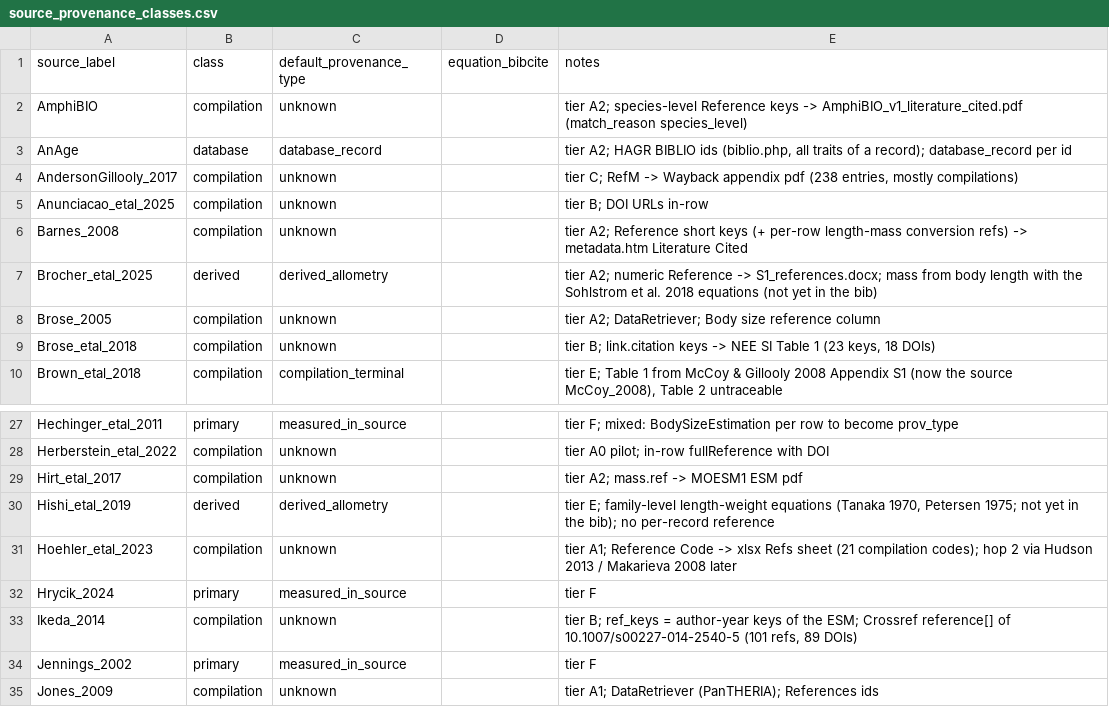
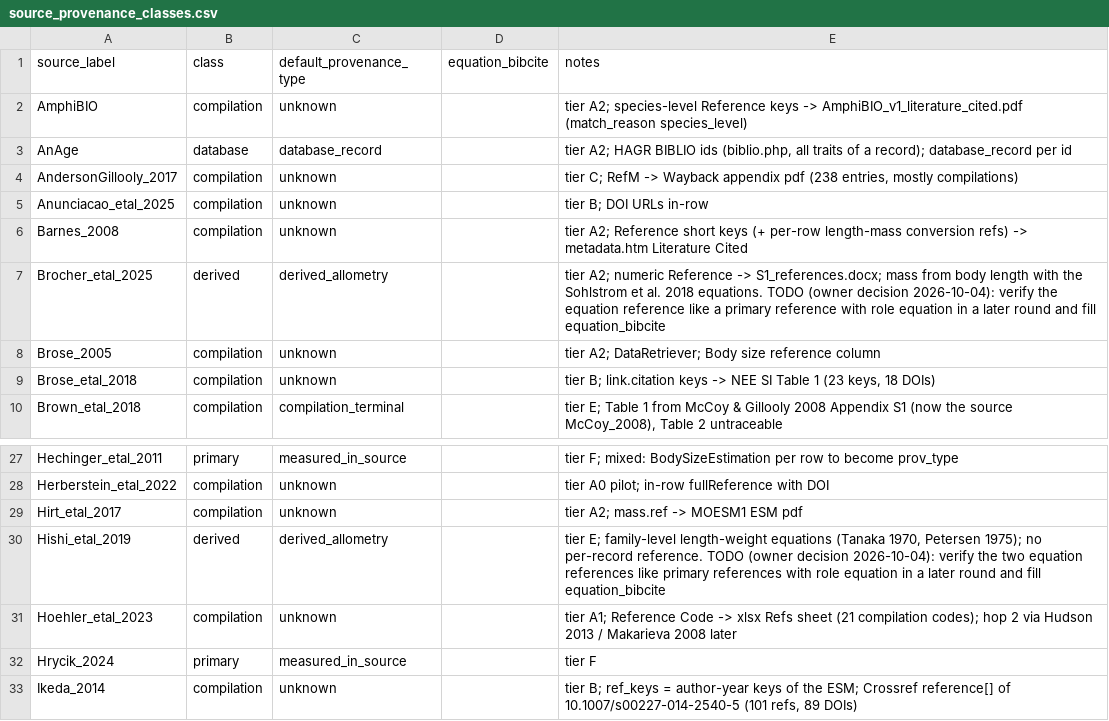
Before and after one commit to TaxonBodyMassML/TaxonBodyMass_DB, a CSV file: Bib/source_provenance_classes.csv, drawn as a sheet; only a part is shown, gaps mark what is left out; the shorter side is filled out with more unchanged rows.

```diff
--- a/Bib/source_provenance_classes.csv
+++ b/Bib/source_provenance_classes.csv
@@ -6,3 +6,3 @@ Anunciacao_etal_2025,compilation,unknown,,tier B; DOI URLs in-row
 Barnes_2008,compilation,unknown,,tier A2; Reference short keys (+ per-row length-mass conversion refs) -> metadata.htm Literature Cited
-Brocher_etal_2025,derived,derived_allometry,,tier A2; numeric Reference -> S1_references.docx; mass from body length with the Sohlstrom et al. 2018 equations (not yet in the bib)
+Brocher_etal_2025,derived,derived_allometry,,tier A2; numeric Reference -> S1_references.docx; mass from body length with the Sohlstrom et al. 2018 equations. TODO (owner decision 2026-10-04): verify the equation reference like a primary reference with role equation in a later round and fill equation_bibcite
 Brose_2005,compilation,unknown,,tier A2; DataRetriever; Body size reference column
@@ -29,3 +29,3 @@ Herberstein_etal_2022,compilation,unknown,,tier A0 pilot; in-row fullReference w
 Hirt_etal_2017,compilation,unknown,,tier A2; mass.ref -> MOESM1 ESM pdf
-Hishi_etal_2019,derived,derived_allometry,,"tier E; family-level length-weight equations (Tanaka 1970, Petersen 1975; not yet in the bib); no per-record reference"
+Hishi_etal_2019,derived,derived_allometry,,"tier E; family-level length-weight equations (Tanaka 1970, Petersen 1975); no per-record reference. TODO (owner decision 2026-10-04): verify the two equation references like primary references with role equation in a later round and fill equation_bibcite"
 Hoehler_etal_2023,compilation,unknown,,tier A1; Reference Code -> xlsx Refs sheet (21 compilation codes); hop 2 via Hudson 2013 / Makarieva 2008 later
```
Also changed, not shown: Bib/pending_citations.csv, sources/databases/Kiorboe_2013/primary_references.csv, 17 other files.
